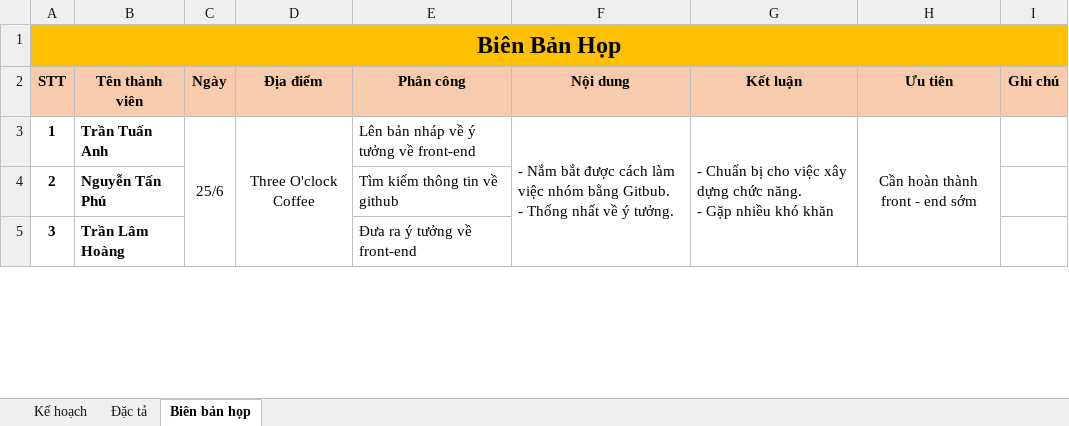
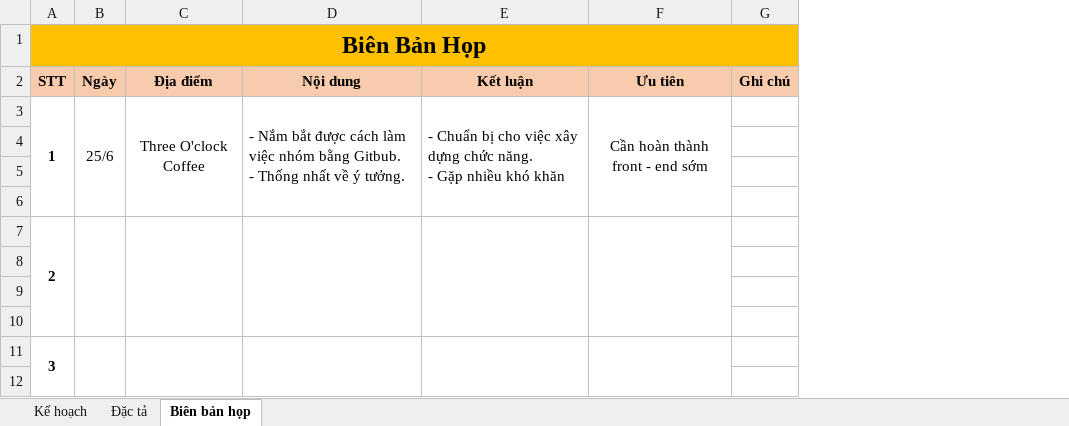
Before and after one commit to PuYet1224/NHOM-4-WEB, an Excel workbook: TASK_ALLOCATIONS.xlsm, sheet Biên bản họp, drawn as a sheet; only a part is shown; values as stored, in another font and other column widths than the file's, no borders; removed rows and columns are numbered as before the commit, all else as after; the diff covers the shown part only; the diff names each change by its address in the sheet, - before the commit and + after, or states it on an @@ line.

Commit message:
add task

```diff
--- a/TASK_ALLOCATIONS.xlsm (sheet Biên bản họp)
+++ b/TASK_ALLOCATIONS.xlsm (sheet Biên bản họp)
-column B (Tên thành viên), rows 3-5: Trần Tuấn Anh | Nguyễn Tấn Phú | Trần Lâm Hoàng
-column E (Phân công), rows 3-5: Lên bản nháp về ý tưởng về front-end | Tìm kiếm thông tin về github | Đưa ra ý tưởng về front-end
+A3:A6 merged
-C3:C6 merged
+B3:B6 merged
-D3:D6 merged
+C3:C6 merged
-F3:F6 merged
+D3:D6 merged
-G3:G6 merged
+E3:E6 merged
-H3:H6 merged
+F3:F6 merged
+row 4: (empty)
+row 5: (empty)
+row 6: (empty)
+A7:A10 merged
+B7:B10 merged
+C7:C10 merged
+D7:D10 merged
+E7:E10 merged
+F7:F10 merged
+row 8: (empty)
+row 9: (empty)
+row 10: (empty)
+A11:A14 merged
+B11:B14 merged
+C11:C14 merged
+D11:D14 merged
+E11:E14 merged
+F11:F14 merged
+row 12: (empty)
```
Also changed, not shown: 6 added rows and merged cells elsewhere in this sheet, sheet Đặc tả, sheet Kế hoạch, charts or pictures, 2 other files.
